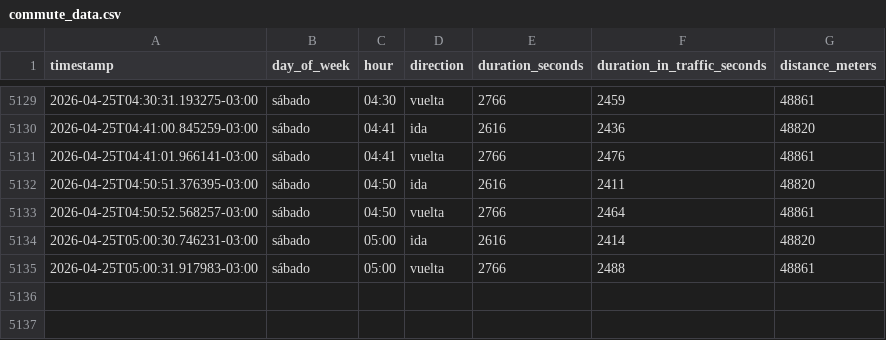
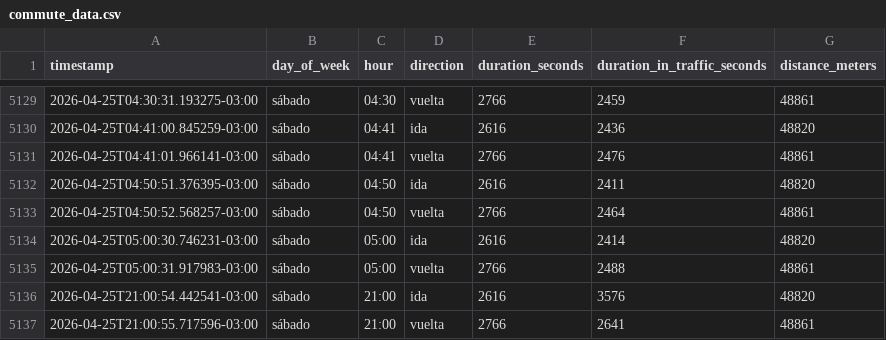
Before and after one commit to panchopoliti/commute-tracker, a CSV file: commute_data.csv, drawn as a sheet; only a part is shown, gaps mark what is left out; the diff names each change by its address in the sheet, - before the commit and + after, or states it on an @@ line.

```diff
--- a/commute_data.csv
+++ b/commute_data.csv
+row 5136: 2026-04-25T21:00:54.442541-03:00 | sábado | 21:00 | ida | 2616 | 3576 | 48820
+row 5137: 2026-04-25T21:00:55.717596-03:00 | sábado | 21:00 | vuelta | 2766 | 2641 | 48861
```
